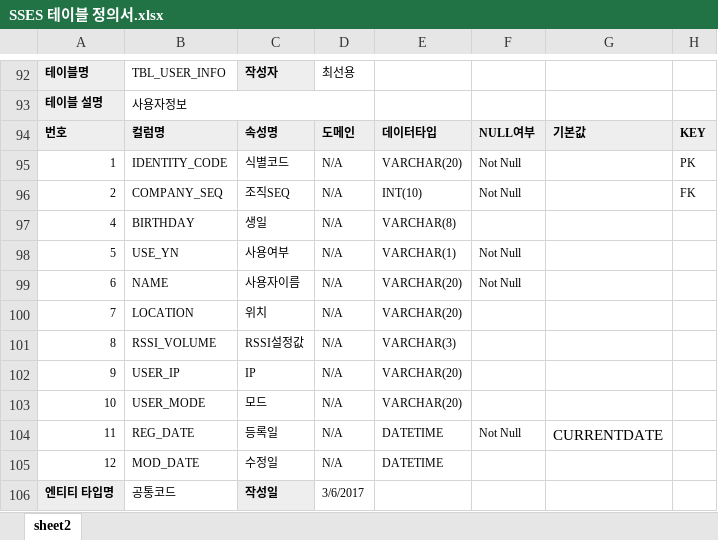
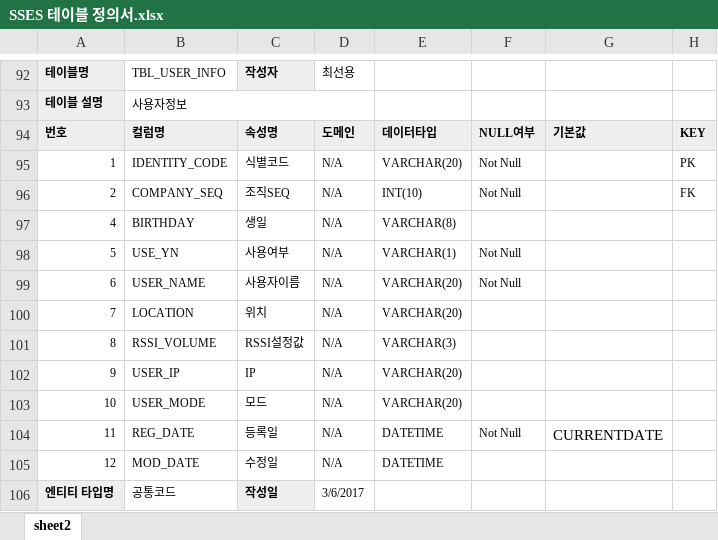
Before and after one commit to acb1342/hans_test, an Excel workbook: hans-sses/doc/SSES 테이블 정의서.xlsx, sheet sheet2, drawn as a sheet; only a part is shown, gaps mark what is left out; values as stored, in another font and other column widths than the file's, no borders; the diff names each change by its address in the sheet, - before the commit and + after, or states it on an @@ line.

```diff
--- a/hans-sses/doc/SSES 테이블 정의서.xlsx (sheet sheet2)
+++ b/hans-sses/doc/SSES 테이블 정의서.xlsx (sheet sheet2)
-B99: NAME
+B99: USER_NAME
```
Also changed, not shown: 24 other files.
